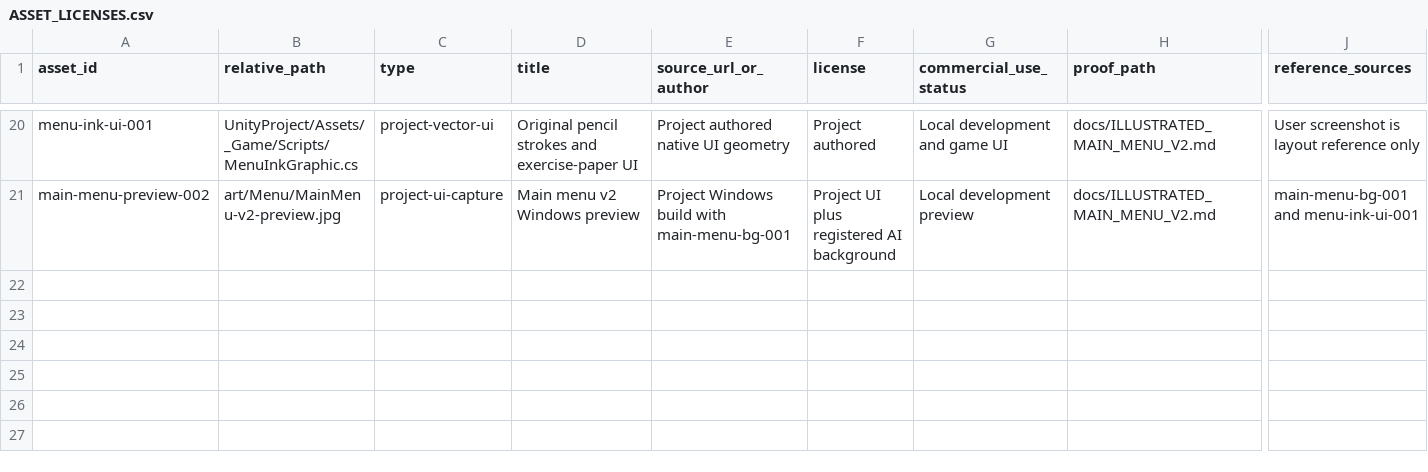
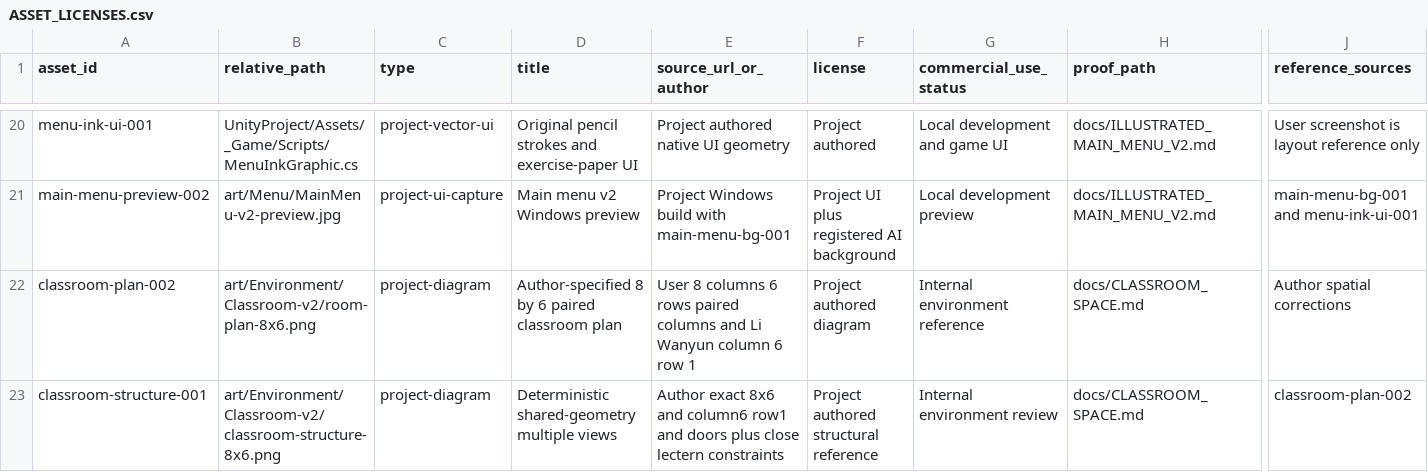
Before and after one commit to junhao-zhang7/LoveNarrativeGame, a CSV file: docs/ASSET_LICENSES.csv, drawn as a sheet; only a part is shown, gaps mark what is left out; rows hold the shown columns only; the diff names each change by its address in the sheet, - before the commit and + after, or states it on an @@ line.

Commit message:
Fix classroom grid and adjoining front seats reference

```diff
--- a/docs/ASSET_LICENSES.csv
+++ b/docs/ASSET_LICENSES.csv
+row 22: classroom-plan-002 | art/Environment/Classroom-v2/room-plan-8x6.png | project-diagram | Author-specified 8 by 6 paired classroom plan | User 8 columns 6 rows paired columns and Li Wanyun column 6 row 1 | Project authored diagram | Internal environment reference | docs/CLASSROOM_SPACE.md | Author spatial corrections
+row 23: classroom-structure-001 | art/Environment/Classroom-v2/classroom-structure-8x6.png | project-diagram | Deterministic shared-geometry multiple views | Author exact 8x6 and column6 row1 and doors plus close lectern constraints | Project authored structural reference | Internal environment review | docs/CLASSROOM_SPACE.md | classroom-plan-002
```
Also changed, not shown: 11 other files.
